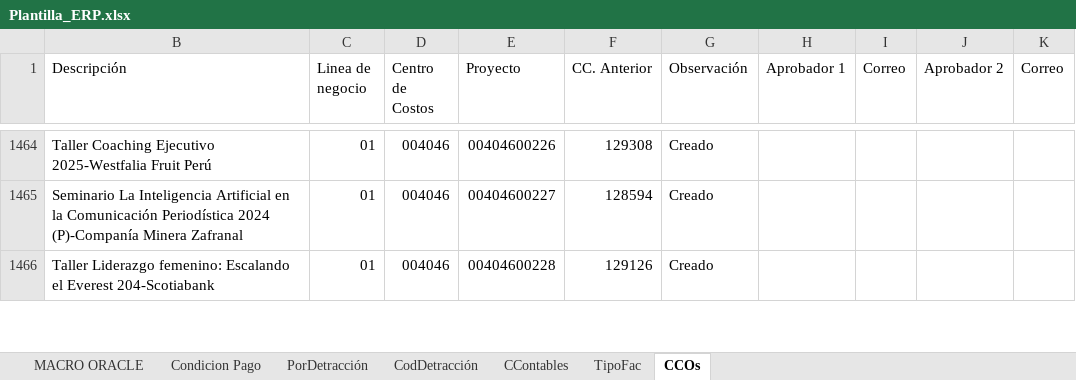
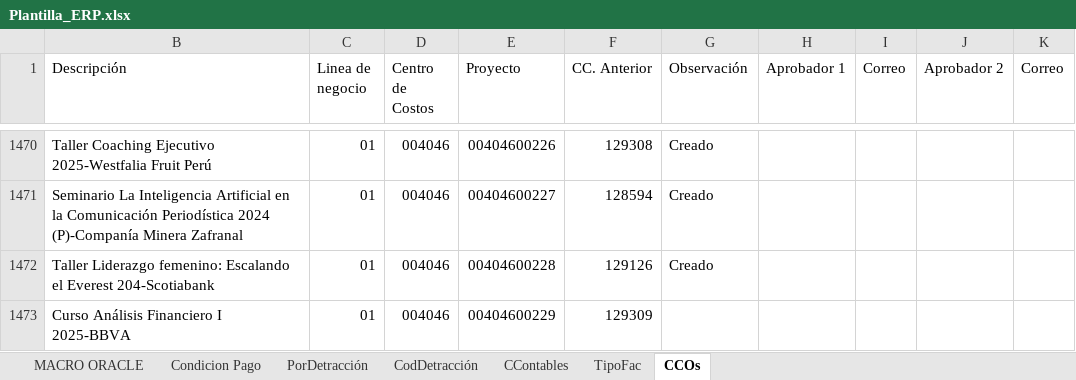
Before and after one commit to renzomontenegro/xmlparser, an Excel workbook: plantillas/Plantilla_ERP.xlsx, sheet CCOs, drawn as a sheet; only a part is shown, gaps mark what is left out; values as stored, in another font and other column widths than the file's, no cell formats; conditional formats not drawn; the diff covers the shown part only; the diff names each change by its address in the sheet, - before the commit and + after, or states it on an @@ line.

```diff
--- a/plantillas/Plantilla_ERP.xlsx (sheet CCOs)
+++ b/plantillas/Plantilla_ERP.xlsx (sheet CCOs)
+row 1473: Curso Análisis Financiero I 2025-BBVA | 01 | 004046 | 00404600229 | 129309
```
Also changed, not shown: 53 added rows and 2 edited cells elsewhere in this sheet, sheet TipoFac, sheet CodDetracción, sheet PorDetracción, cell formats.
